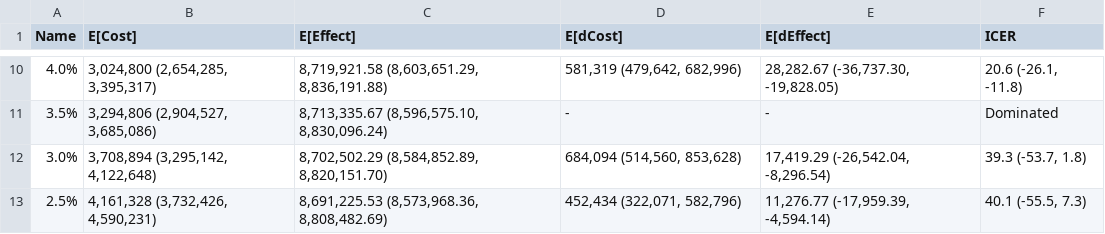
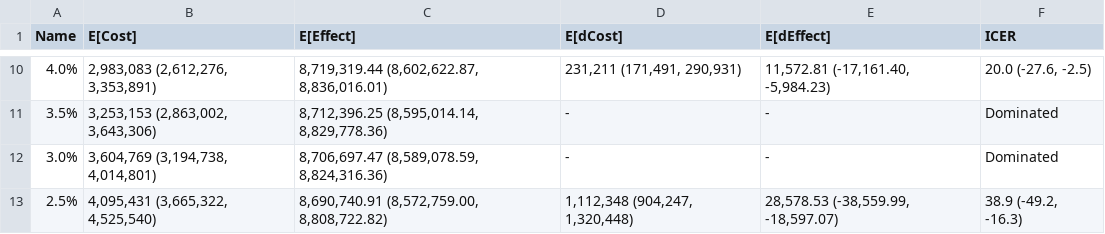
Before and after one commit to yaesoubilab/APACEVisualization, a CSV file: gonorrhea/CEA Table-Base.csv, drawn as a sheet; only a part is shown, gaps mark what is left out; the diff covers the shown part only; the diff names each change by its address in the sheet, - before the commit and + after, or states it on an @@ line.

```diff
--- a/gonorrhea/CEA Table-Base.csv
+++ b/gonorrhea/CEA Table-Base.csv
-B10 (E[Cost]): 3,024,800 (2,654,285, 3,395,317)
+B10 (E[Cost]): 2,983,083 (2,612,276, 3,353,891)
-C10 (E[Effect]): 8,719,921.58 (8,603,651.29, 8,836,191.88)
+C10 (E[Effect]): 8,719,319.44 (8,602,622.87, 8,836,016.01)
-D10 (E[dCost]): 581,319 (479,642, 682,996)
+D10 (E[dCost]): 231,211 (171,491, 290,931)
-E10 (E[dEffect]): 28,282.67 (-36,737.30, -19,828.05)
+E10 (E[dEffect]): 11,572.81 (-17,161.40, -5,984.23)
-F10 (ICER): 20.6 (-26.1, -11.8)
+F10 (ICER): 20.0 (-27.6, -2.5)
-B11 (E[Cost]): 3,294,806 (2,904,527, 3,685,086)
+B11 (E[Cost]): 3,253,153 (2,863,002, 3,643,306)
-C11 (E[Effect]): 8,713,335.67 (8,596,575.10, 8,830,096.24)
+C11 (E[Effect]): 8,712,396.25 (8,595,014.14, 8,829,778.36)
-B12 (E[Cost]): 3,708,894 (3,295,142, 4,122,648)
+B12 (E[Cost]): 3,604,769 (3,194,738, 4,014,801)
-C12 (E[Effect]): 8,702,502.29 (8,584,852.89, 8,820,151.70)
+C12 (E[Effect]): 8,706,697.47 (8,589,078.59, 8,824,316.36)
-D12 (E[dCost]): 684,094 (514,560, 853,628)
+D12 (E[dCost]): -
-E12 (E[dEffect]): 17,419.29 (-26,542.04, -8,296.54)
+E12 (E[dEffect]): -
-F12 (ICER): 39.3 (-53.7, 1.8)
+F12 (ICER): Dominated
-B13 (E[Cost]): 4,161,328 (3,732,426, 4,590,231)
+B13 (E[Cost]): 4,095,431 (3,665,322, 4,525,540)
-C13 (E[Effect]): 8,691,225.53 (8,573,968.36, 8,808,482.69)
+C13 (E[Effect]): 8,690,740.91 (8,572,759.00, 8,808,722.82)
-D13 (E[dCost]): 452,434 (322,071, 582,796)
+D13 (E[dCost]): 1,112,348 (904,247, 1,320,448)
-E13 (E[dEffect]): 11,276.77 (-17,959.39, -4,594.14)
+E13 (E[dEffect]): 28,578.53 (-38,559.99, -18,597.07)
-F13 (ICER): 40.1 (-55.5, 7.3)
+F13 (ICER): 38.9 (-49.2, -16.3)
```
Also changed, not shown: 31 edited cells elsewhere in this file, 4 other files.
